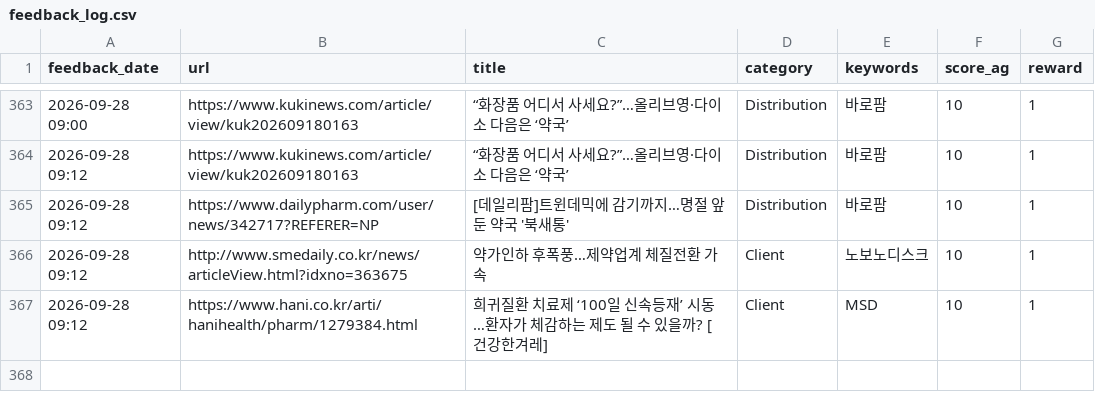
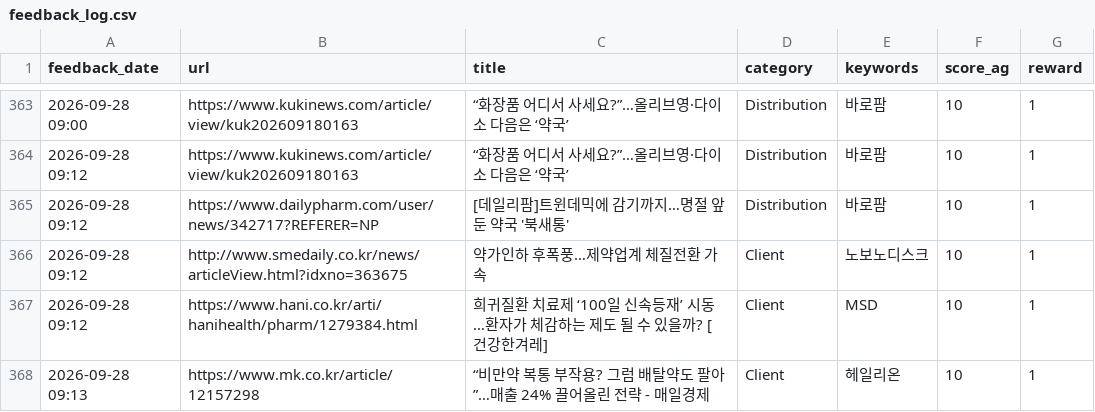
Before and after one commit to Lilyleeyaa/zp-market-monitoring-v3-share, a CSV file: data/labels/feedback_log.csv, drawn as a sheet; only a part is shown, gaps mark what is left out; the diff names each change by its address in the sheet, - before the commit and + after, or states it on an @@ line.

Commit message:
Feedback: “비만약 복통 부작용? 그럼 배탈약도 팔아”…매출 24% 끌어올린 전략 ... (2026-09-28 09:13)

```diff
--- a/data/labels/feedback_log.csv
+++ b/data/labels/feedback_log.csv
+row 368: 2026-09-28 09:13 | https://www.mk.co.kr/article/12157298 | “비만약 복통 부작용? 그럼 배탈약도 팔아”…매출 24% 끌어올린 전략 - 매일경제 | Client | 헤일리온 | 10 | 1
```
